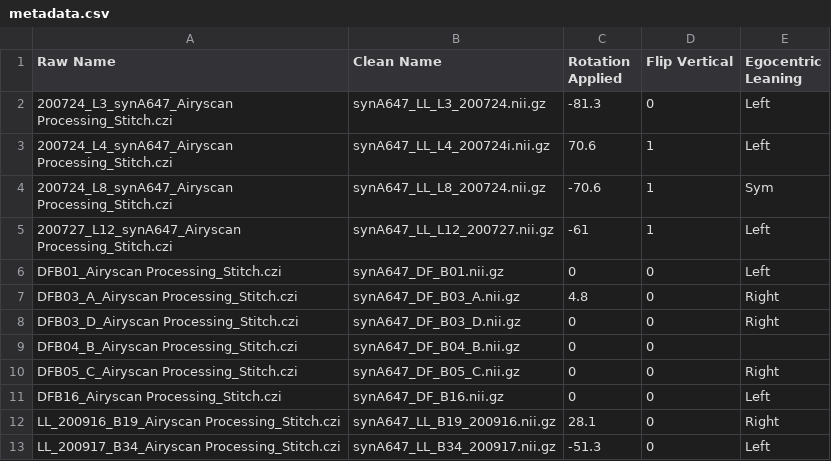
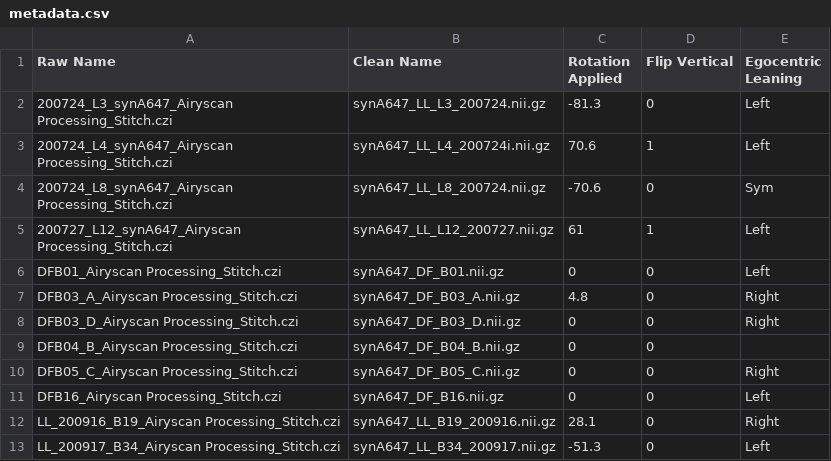
Before and after one commit to neurorishika/ant_template_builder, a CSV file: metadata.csv, drawn as a sheet.

```diff
--- a/metadata.csv
+++ b/metadata.csv
@@ -3,4 +3,4 @@ Raw Name,Clean Name,Rotation Applied,Flip Vertical,Egocentric Leaning
 200724_L4_synA647_Airyscan Processing_Stitch.czi,synA647_LL_L4_200724i.nii.gz,70.6,1,Left
-200724_L8_synA647_Airyscan Processing_Stitch.czi,synA647_LL_L8_200724.nii.gz,-70.6,"1			",Sym
-200727_L12_synA647_Airyscan Processing_Stitch.czi,synA647_LL_L12_200727.nii.gz,-61,"1		",Left
+200724_L8_synA647_Airyscan Processing_Stitch.czi,synA647_LL_L8_200724.nii.gz,-70.6,0,Sym
+200727_L12_synA647_Airyscan Processing_Stitch.czi,synA647_LL_L12_200727.nii.gz,61,"1		",Left
 DFB01_Airyscan Processing_Stitch.czi,synA647_DF_B01.nii.gz,0,"0		",Left
```
Also changed, not shown: 6 other files.
